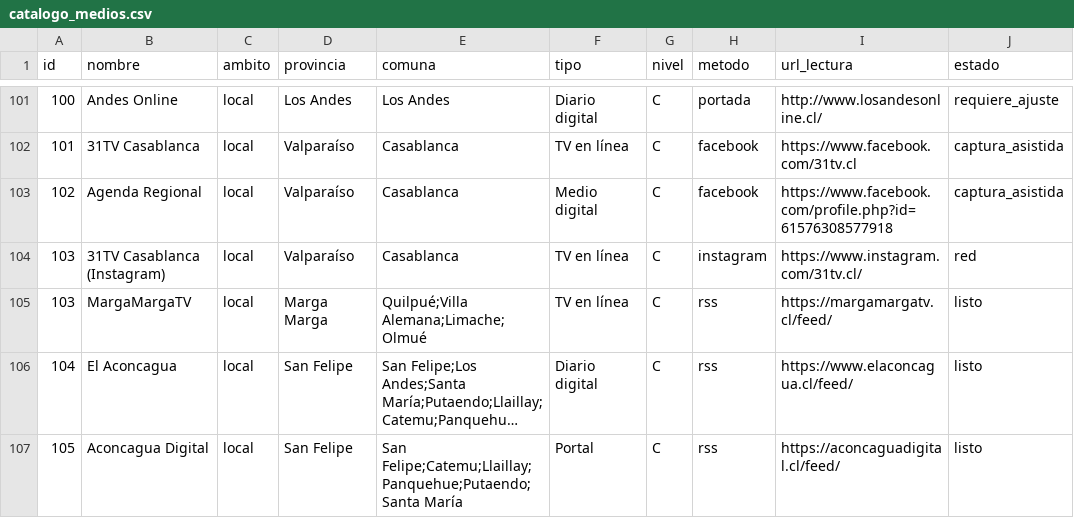
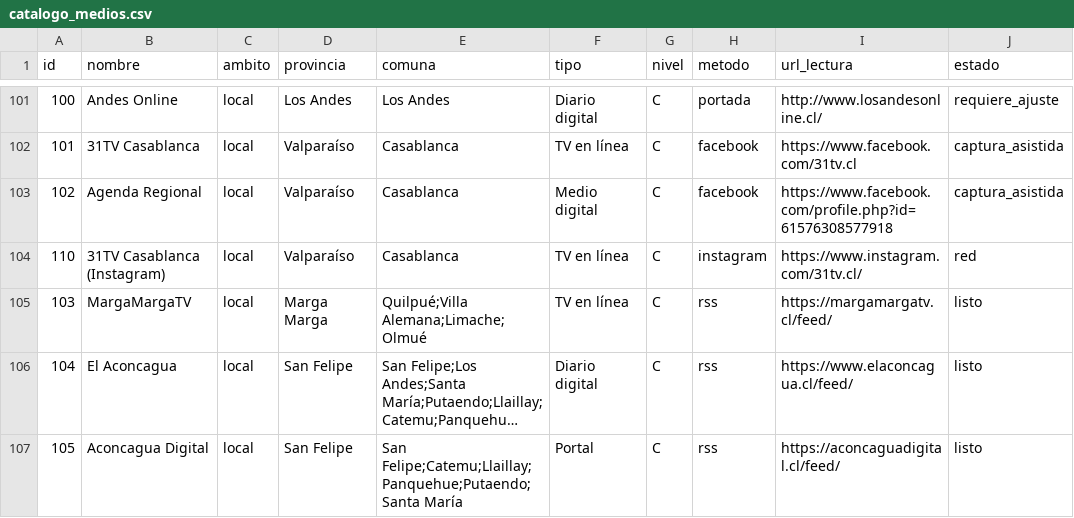
Before and after one commit to altkimia-gaas/PregonIA, a CSV file: data/catalogo_medios.csv, drawn as a sheet; only a part is shown, gaps mark what is left out; long unchanged cells end in …; the diff names each change by its address in the sheet, - before the commit and + after, or states it on an @@ line.

```diff
--- a/data/catalogo_medios.csv
+++ b/data/catalogo_medios.csv
-A104 (id): 103
+A104 (id): 110
```
Also changed, not shown: 4 other files.
